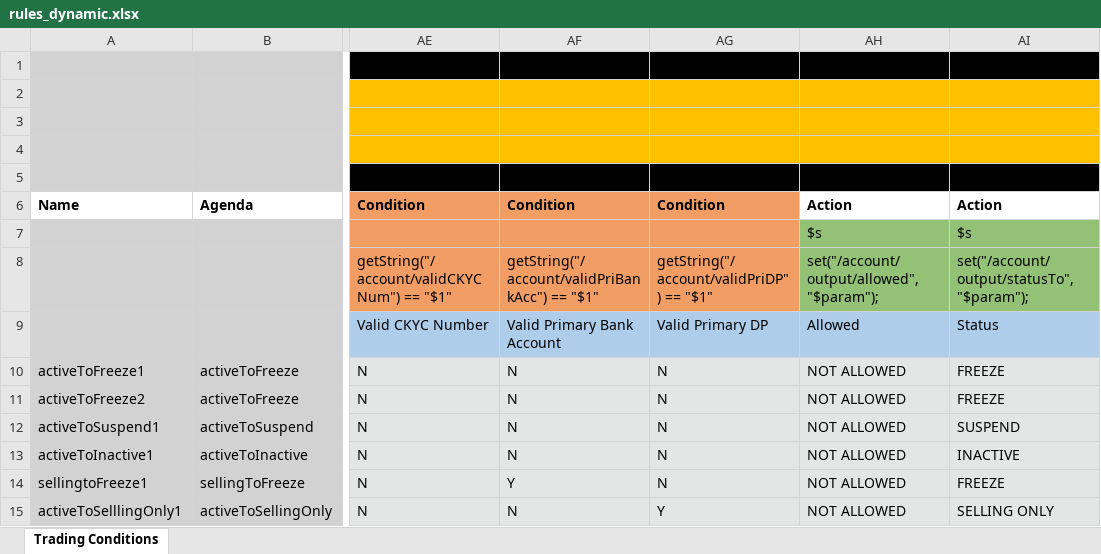
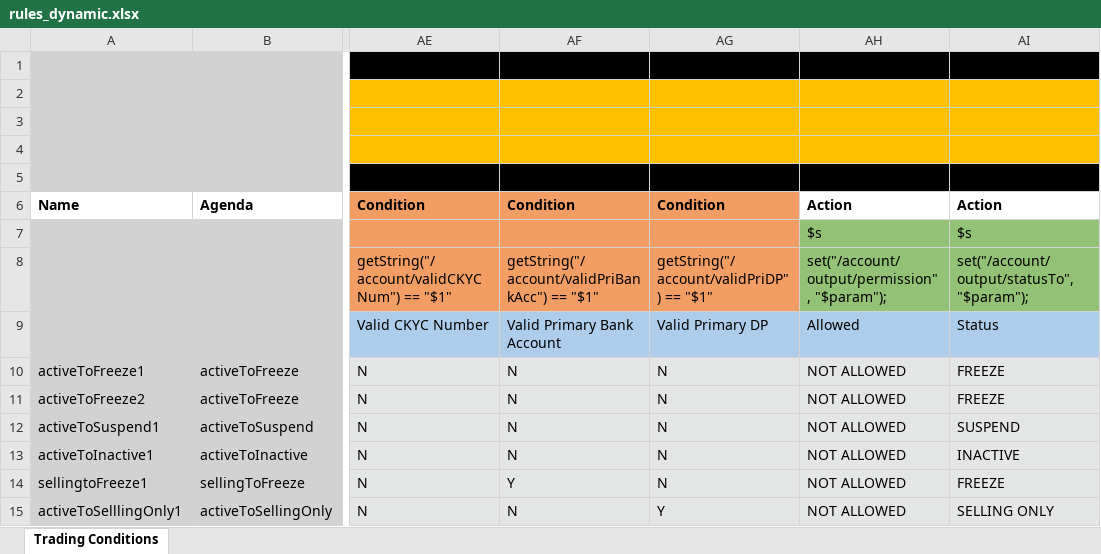
Before and after one commit to sabharishhh/trading-acc-validation, an Excel workbook: src/main/resources/rules/rules_dynamic.xlsx, sheet Trading Conditions, drawn as a sheet; only a part is shown, gaps mark what is left out; values as stored, in another font and other column widths than the file's, no borders; the diff names each change by its address in the sheet, - before the commit and + after, or states it on an @@ line.

```diff
--- a/src/main/resources/rules/rules_dynamic.xlsx (sheet Trading Conditions)
+++ b/src/main/resources/rules/rules_dynamic.xlsx (sheet Trading Conditions)
-AH8: set("/account/output/allowed", "$param");
+AH8: set("/account/output/permission", "$param");
```
Also changed, not shown: 11 other files.
